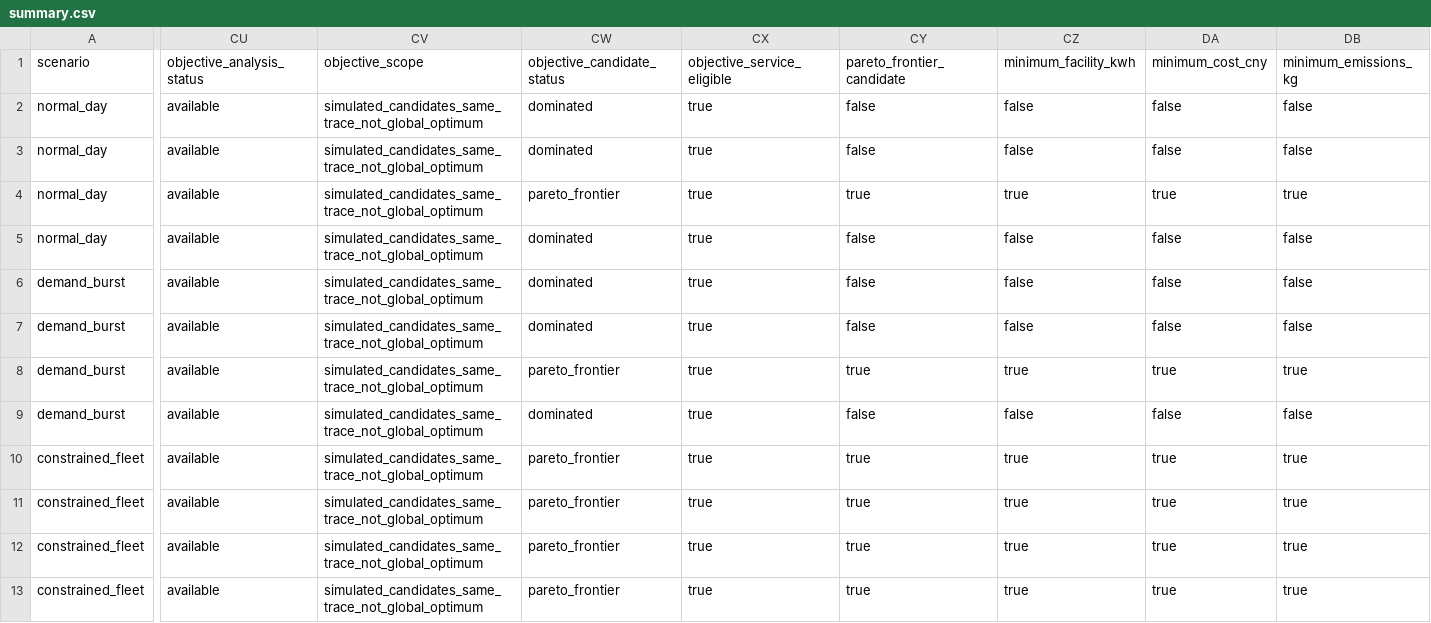
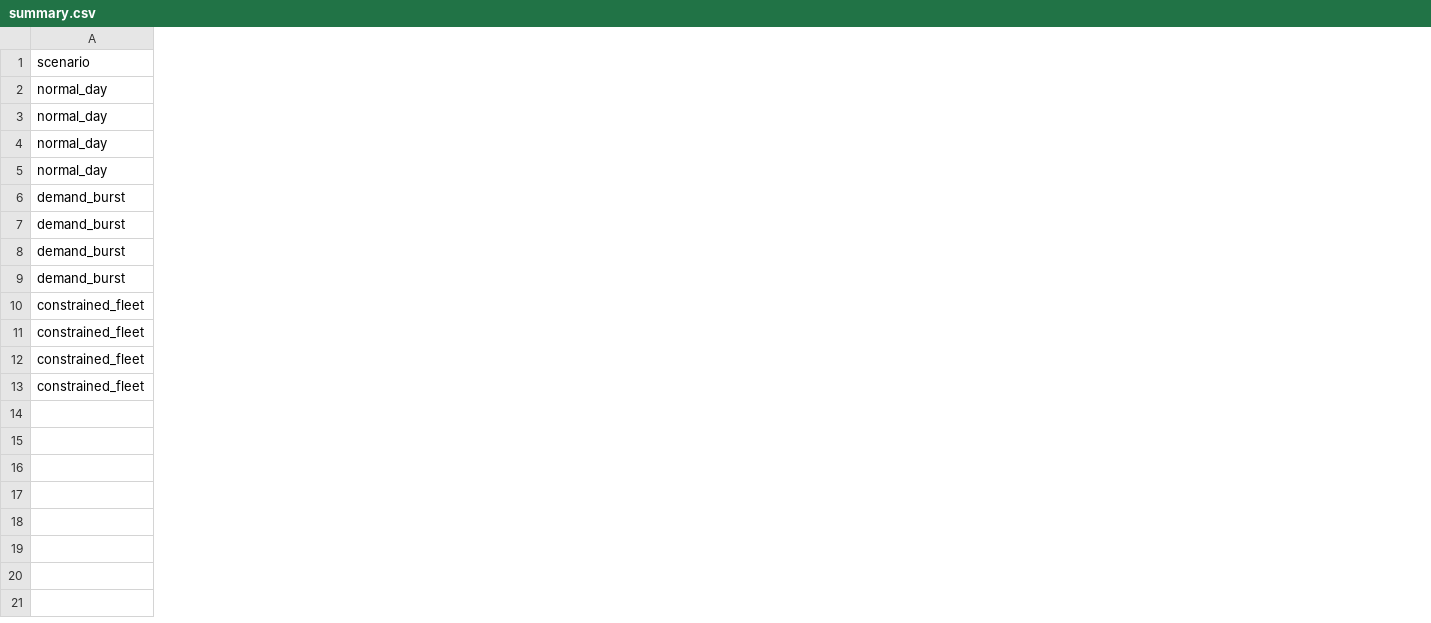
Before and after one commit to contraliz/hackshsid, a CSV file: results/operational-experiments/seed-2026/summary.csv, drawn as a sheet; only a part is shown, gaps mark what is left out; the diff covers the shown part only; the diff names each change by its address in the sheet, - before the commit and + after, or states it on an @@ line.

Commit message:
Revert "Report Pareto tradeoffs for energy cost and emissions"
This reverts commit 69256530ff39ea069e89c3eabd6474d451eeef39.

```diff
--- a/results/operational-experiments/seed-2026/summary.csv
+++ b/results/operational-experiments/seed-2026/summary.csv
-column CU (objective_analysis_status), rows 2-13: all available
-column CV (objective_scope), rows 2-13: all simulated_candidates_same_trace_not_global_optimum
-column CW (objective_candidate_status), rows 2-13: dominated | dominated | pareto_frontier | dominated | dominated | dominated | pareto_frontier | dominated | pareto_frontier | pareto_frontier | pareto_frontier | pareto_frontier
-column CX (objective_service_eligible), rows 2-13: all true
-column CY (pareto_frontier_candidate), rows 2-13: false | false | true | false | false | false | true | false | true | true | true | true
-column CZ (minimum_facility_kwh), rows 2-13: false | false | true | false | false | false | true | false | true | true | true | true
-column DA (minimum_cost_cny), rows 2-13: false | false | true | false | false | false | true | false | true | true | true | true
-column DB (minimum_emissions_kg), rows 2-13: false | false | true | false | false | false | true | false | true | true | true | true
```
Also changed, not shown: 2 removed columns elsewhere in this file, 10 other files.
